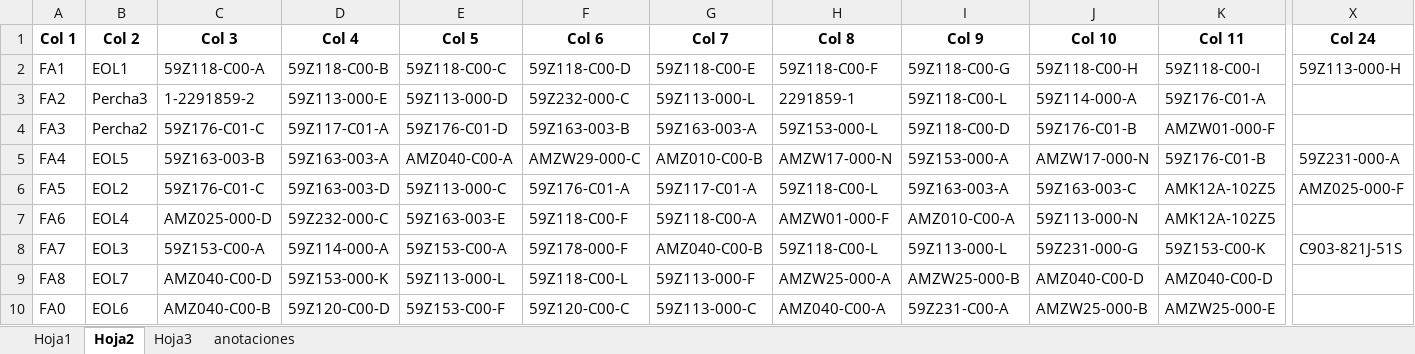
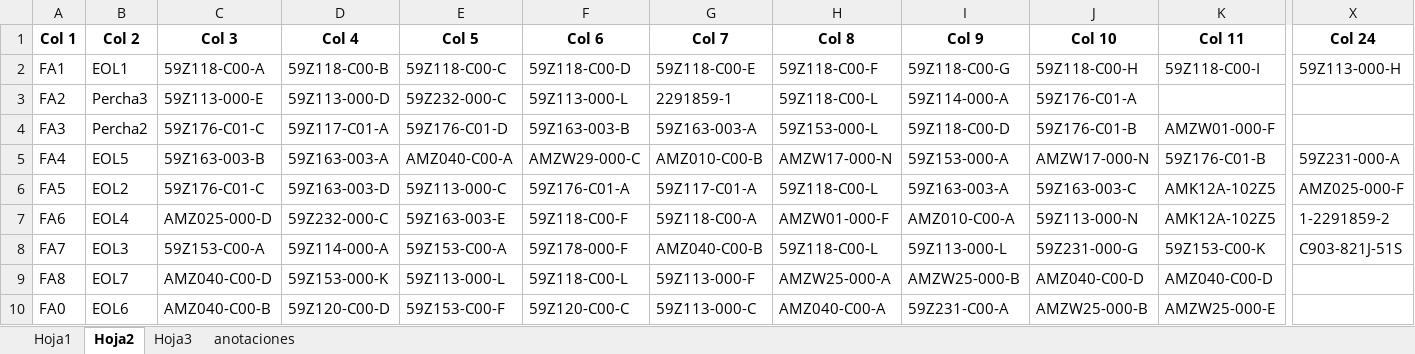
Before and after one commit to moisesrmz/WebAppLineFinder, an Excel workbook: backend/data/AutomatedLines.xlsx, sheet Hoja2, drawn as a sheet; only a part is shown, gaps mark what is left out; values as stored, in another font and other column widths than the file's, no borders; table styles not drawn; the diff names each change by its address in the sheet, - before the commit and + after, or states it on an @@ line.

Commit message:
se mueve modulo 1-22981-2 a fa6 donde estaba originalmente

```diff
--- a/backend/data/AutomatedLines.xlsx (sheet Hoja2)
+++ b/backend/data/AutomatedLines.xlsx (sheet Hoja2)
-C3 (Col 3): 1-2291859-2
+C3 (Col 3): 59Z113-000-E
-D3 (Col 4): 59Z113-000-E
+D3 (Col 4): 59Z113-000-D
-E3 (Col 5): 59Z113-000-D
+E3 (Col 5): 59Z232-000-C
-F3 (Col 6): 59Z232-000-C
+F3 (Col 6): 59Z113-000-L
-G3 (Col 7): 59Z113-000-L
+G3 (Col 7): 2291859-1
-H3 (Col 8): 2291859-1
+H3 (Col 8): 59Z118-C00-L
-I3 (Col 9): 59Z118-C00-L
+I3 (Col 9): 59Z114-000-A
-J3 (Col 10): 59Z114-000-A
+J3 (Col 10): 59Z176-C01-A
-K3 (Col 11): 59Z176-C01-A
+K3 (Col 11): (empty)
-X7 (Col 24): (empty)
+X7 (Col 24): 1-2291859-2
```
Also changed, not shown: sheet Hoja1.
